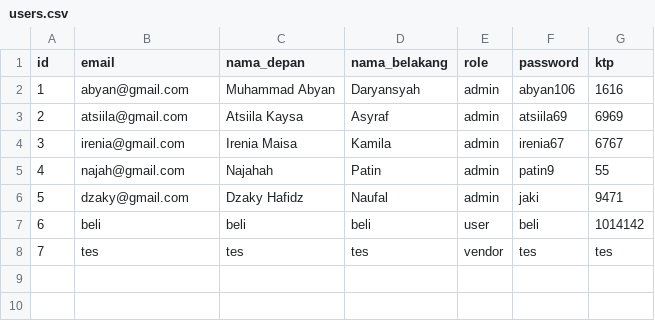
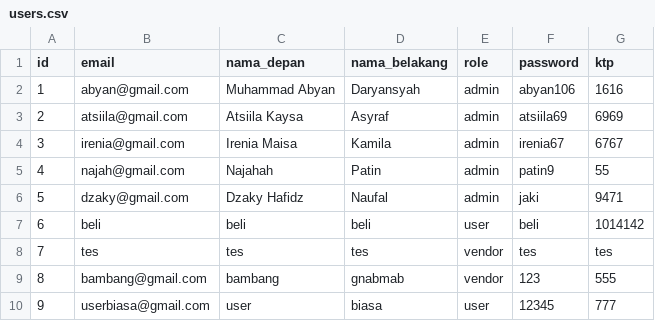
Before and after one commit to Abyan106/Phovias, a CSV file: users.csv, drawn as a sheet.

```diff
--- a/users.csv
+++ b/users.csv
@@ -8 +8,3 @@ id,email,nama_depan,nama_belakang,role,password,ktp
 7,tes,tes,tes,vendor,tes,tes
+8,bambang@gmail.com,bambang,gnabmab,vendor,123,555
+9,userbiasa@gmail.com,user,biasa,user,12345,777
```
Also changed, not shown: 5 other files.
